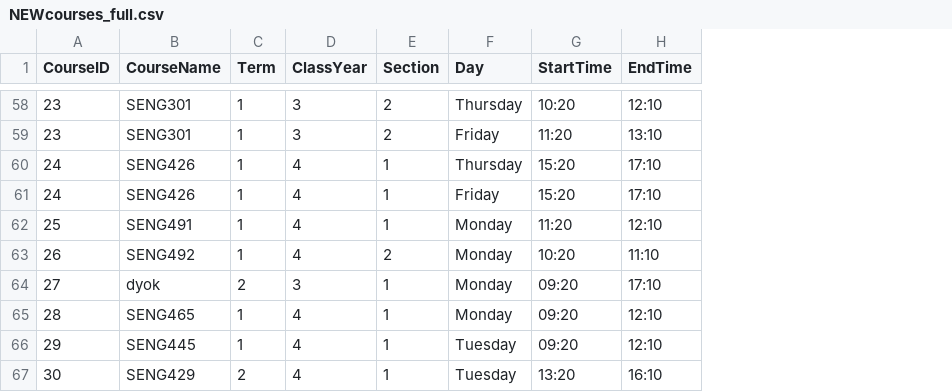
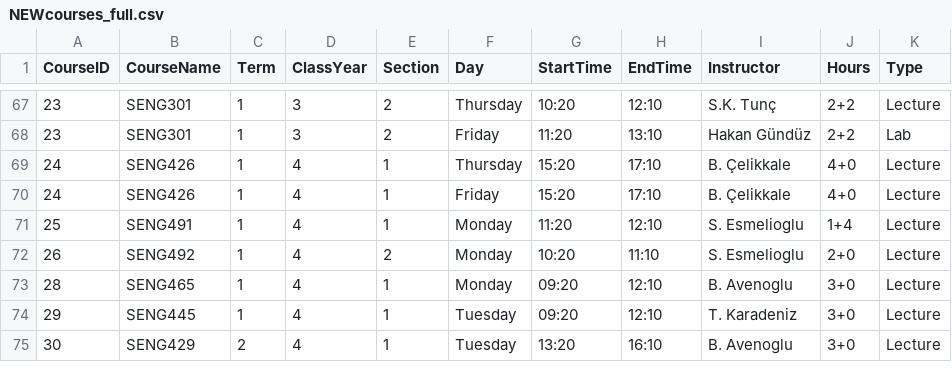
Before and after one commit to tunadeniz1304/SENG383-project, a CSV file: BeePlan/NEWcourses_full.csv, drawn as a sheet; only a part is shown, gaps mark what is left out; removed rows and columns are numbered as before the commit, all else as after; the diff covers the shown part only; the diff names each change by its address in the sheet, - before the commit and + after, or states it on an @@ line.

```diff
--- a/BeePlan/NEWcourses_full.csv
+++ b/BeePlan/NEWcourses_full.csv
+column I (Instructor), rows 67-75: S.K. Tunç | Hakan Gündüz | B. Çelikkale | B. Çelikkale | S. Esmelioglu | S. Esmelioglu | B. Avenoglu | T. Karadeniz | B. Avenoglu
+column J (Hours), rows 67-75: 2+2 | 2+2 | 4+0 | 4+0 | 1+4 | 2+0 | 3+0 | 3+0 | 3+0
+column K (Type), rows 67-75: Lecture | Lab | Lecture | Lecture | Lecture | Lecture | Lecture | Lecture | Lecture
-row 64: 27 | dyok | 2 | 3 | 1 | Monday | 09:20 | 17:10
```
Also changed, not shown: 9 added rows and 6 edited cells elsewhere in this file, 7 other files.
